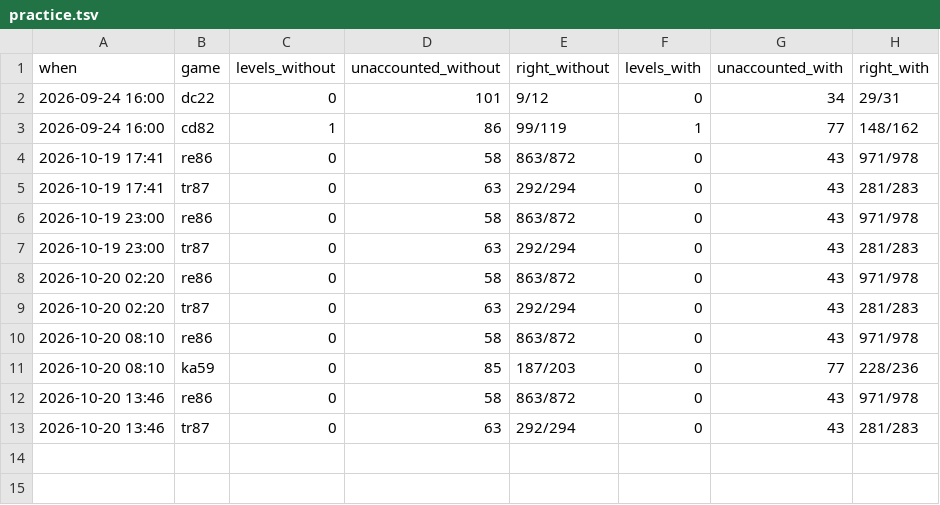
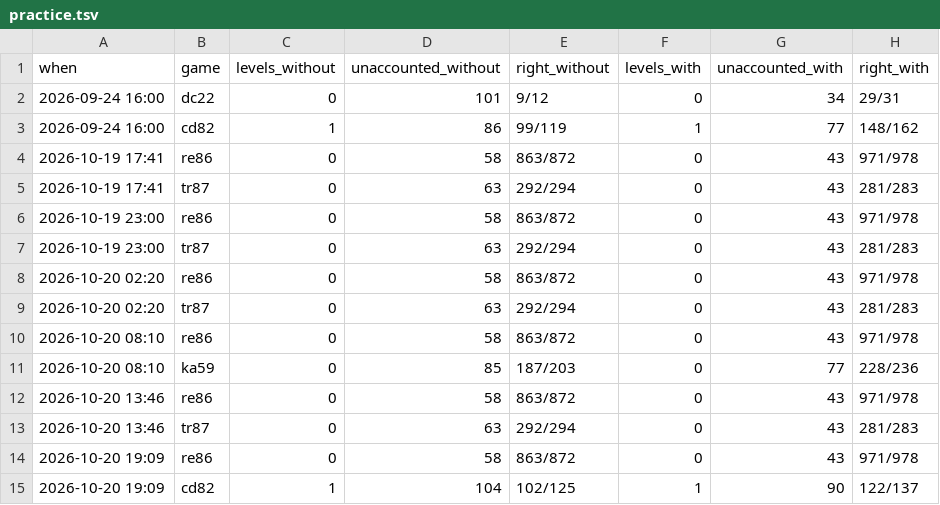
Before and after one commit to pra-ji-moh/ciall, a TSV file: child/practice.tsv, drawn as a sheet; the diff names each change by its address in the sheet, - before the commit and + after, or states it on an @@ line.

```diff
--- a/child/practice.tsv
+++ b/child/practice.tsv
+row 14: 2026-10-20 19:09 | re86 | 0 | 58 | 863/872 | 0 | 43 | 971/978
+row 15: 2026-10-20 19:09 | cd82 | 1 | 104 | 102/125 | 1 | 90 | 122/137
```
Also changed, not shown: child/goal_kinds.tsv, child/library/claims.tsv, 19 other files.
